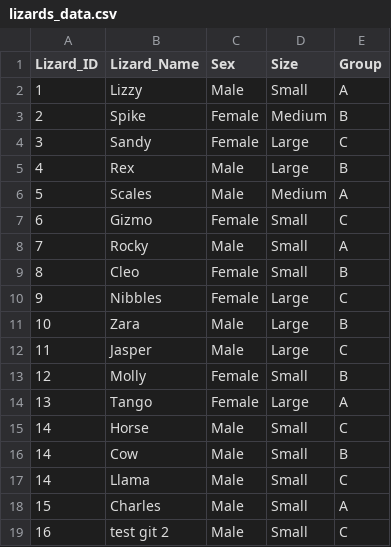
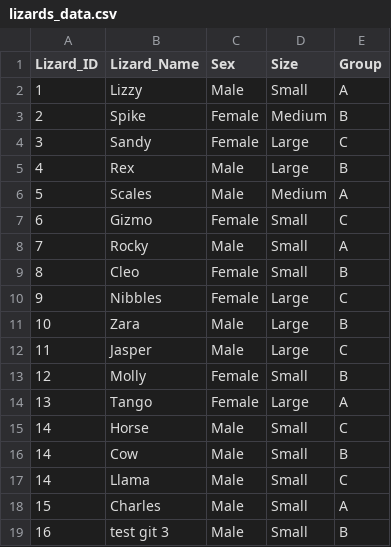
Before and after one commit to baileyhe/lizard-science, a CSV file: lizards_data.csv, drawn as a sheet.

Commit message:
Update lizard data

```diff
--- a/lizards_data.csv
+++ b/lizards_data.csv
@@ -18,2 +18,2 @@
 "15","Charles","Male","Small","A"
-"16","test git 2","Male","Small","C"
+"16","test git 3","Male","Small","B"
```
